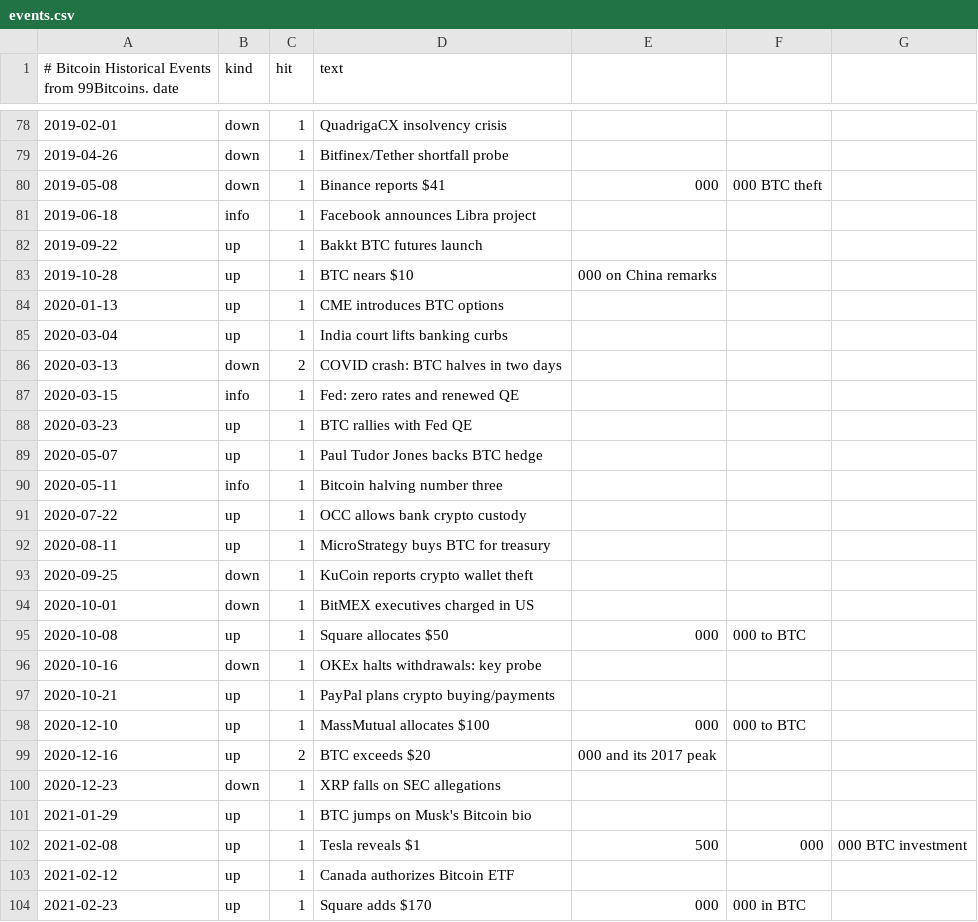
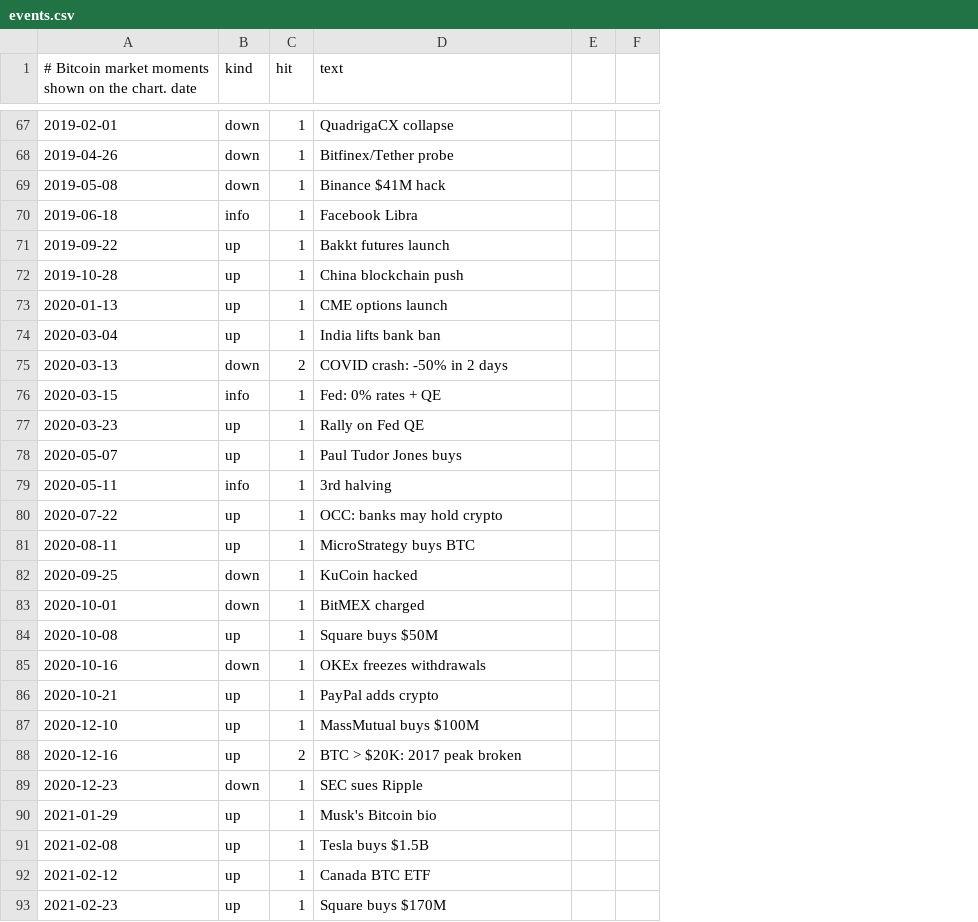
Before and after one commit to congminh12000/bao-tarot, a CSV file: bitcoin-chart-2020-2026/data/events.csv, drawn as a sheet; only a part is shown, gaps mark what is left out; removed rows and columns are numbered as before the commit, all else as after; the diff covers the shown part only; the diff names each change by its address in the sheet, - before the commit and + after, or states it on an @@ line.

```diff
--- a/bitcoin-chart-2020-2026/data/events.csv
+++ b/bitcoin-chart-2020-2026/data/events.csv
-column E, rows 80-104: 000 |  |  | 000 on China remarks |  |  |  |  |  |  |  |  |  |  |  | 000 |  |  | 000 | 000 and its 2017 peak |  |  | 500 |  | 000
-column F, rows 80-104: 000 BTC theft |  |  |  |  |  |  |  |  |  |  |  |  |  |  | 000 to BTC |  |  | 000 to BTC |  |  |  | 000 |  | 000 in BTC
-column G, row 102: 000 BTC investment
+column E, empty
+column F, empty
-A1: # Bitcoin Historical Events from 99Bitcoins. date
+A1: # Bitcoin market moments shown on the chart. date
-D67 (text): QuadrigaCX insolvency crisis
+D67 (text): QuadrigaCX collapse
-D68 (text): Bitfinex/Tether shortfall probe
+D68 (text): Bitfinex/Tether probe
-D69 (text): Binance reports $41
+D69 (text): Binance $41M hack
-D70 (text): Facebook announces Libra project
+D70 (text): Facebook Libra
-D71 (text): Bakkt BTC futures launch
+D71 (text): Bakkt futures launch
-D72 (text): BTC nears $10
+D72 (text): China blockchain push
-D73 (text): CME introduces BTC options
+D73 (text): CME options launch
-D74 (text): India court lifts banking curbs
+D74 (text): India lifts bank ban
-D75 (text): COVID crash: BTC halves in two days
+D75 (text): COVID crash: -50% in 2 days
-D76 (text): Fed: zero rates and renewed QE
+D76 (text): Fed: 0% rates + QE
-D77 (text): BTC rallies with Fed QE
+D77 (text): Rally on Fed QE
-D78 (text): Paul Tudor Jones backs BTC hedge
+D78 (text): Paul Tudor Jones buys
-D79 (text): Bitcoin halving number three
+D79 (text): 3rd halving
-D80 (text): OCC allows bank crypto custody
+D80 (text): OCC: banks may hold crypto
-D81 (text): MicroStrategy buys BTC for treasury
+D81 (text): MicroStrategy buys BTC
-D82 (text): KuCoin reports crypto wallet theft
+D82 (text): KuCoin hacked
-D83 (text): BitMEX executives charged in US
+D83 (text): BitMEX charged
-D84 (text): Square allocates $50
+D84 (text): Square buys $50M
-D85 (text): OKEx halts withdrawals: key probe
+D85 (text): OKEx freezes withdrawals
-D86 (text): PayPal plans crypto buying/payments
+D86 (text): PayPal adds crypto
-D87 (text): MassMutual allocates $100
+D87 (text): MassMutual buys $100M
-D88 (text): BTC exceeds $20
+D88 (text): BTC > $20K: 2017 peak broken
-D89 (text): XRP falls on SEC allegations
+D89 (text): SEC sues Ripple
-D90 (text): BTC jumps on Musk's Bitcoin bio
+D90 (text): Musk's Bitcoin bio
-D91 (text): Tesla reveals $1
+D91 (text): Tesla buys $1.5B
-D92 (text): Canada authorizes Bitcoin ETF
+D92 (text): Canada BTC ETF
-D93 (text): Square adds $170
+D93 (text): Square buys $170M
```
Also changed, not shown: 5 added rows, 16 removed rows and 95 edited cells elsewhere in this file, 9 other files.
